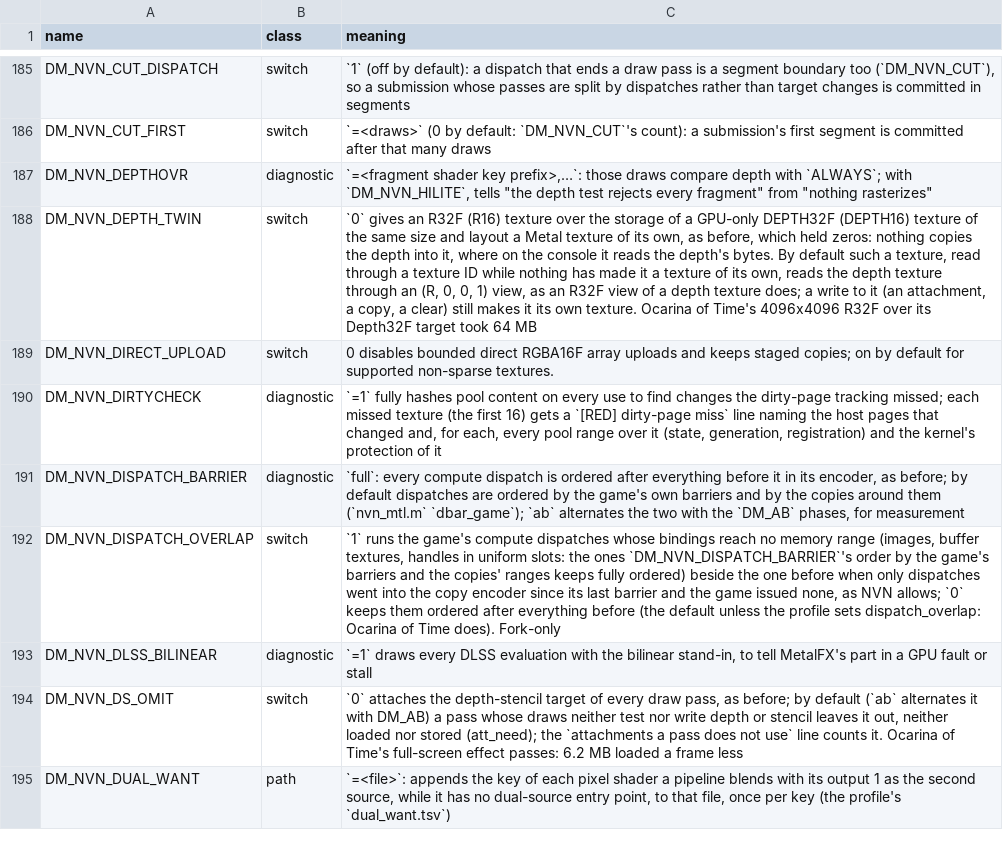
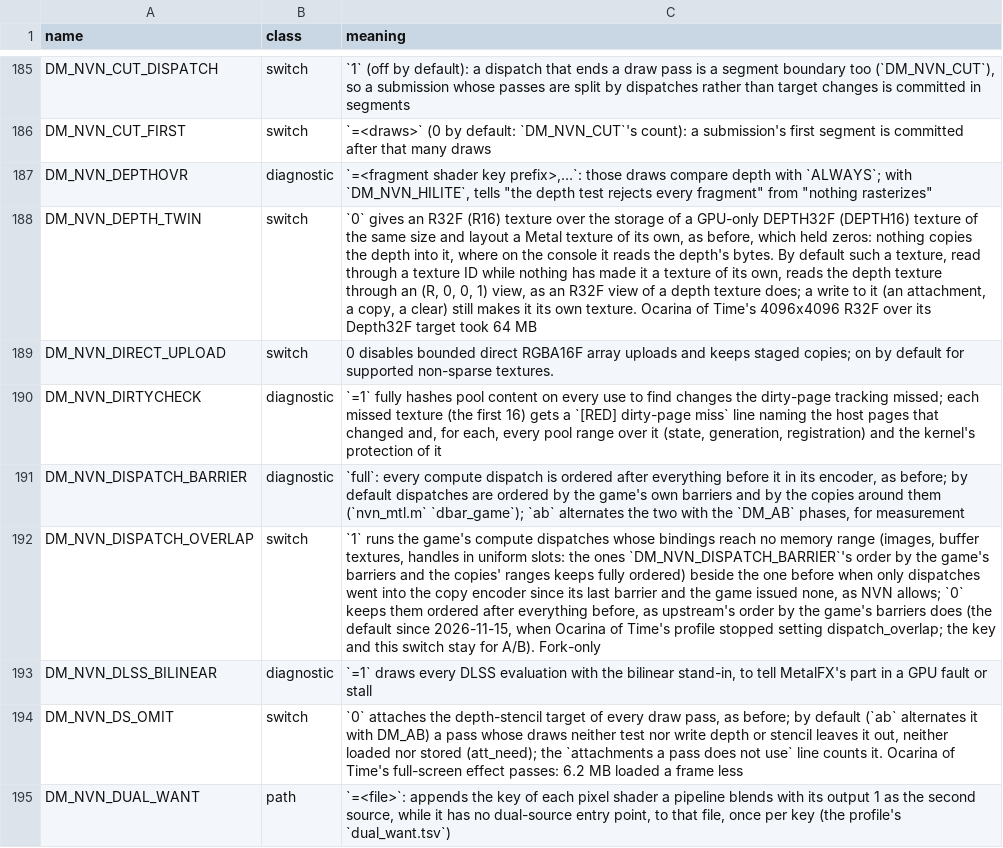
Before and after one commit to brad-n/TVPort, a TSV file: docs/env_switches.tsv, drawn as a sheet; only a part is shown, gaps mark what is left out; the diff names each change by its address in the sheet, - before the commit and + after, or states it on an @@ line.

Commit message:
DM_NVN_DISPATCH_OVERLAP off by default: Ocarina of Time follows upstream's dispatch order
Upstream orders the game's compute dispatches by its barriers (dispatch_enc_cs,
547c5db6) and keeps a dispatch whose bindings reach no memory range fully ordered.
Ocarina of Time's profile no longer sets dispatch_overlap, so no game runs the
fork's overlap by default; the profile key and DM_NVN_DISPATCH_OVERLAP=1 stay for
A/B. env_switches.tsv, rendering.md, the game's README and game-patches.md say so;
t_dispatch_barrier no longer needs the switch at 0 (t_dispatch_overlap sets it on).

```diff
--- a/docs/env_switches.tsv
+++ b/docs/env_switches.tsv
-C192 (meaning): …after everything before (the default unless the profile sets dispatch_overlap: Ocarina of Time does). Fork-only
+C192 (meaning): …after everything before, as upstream's order by the game's barriers does (the default since 2026-11-15, when Ocarina of Time's profile stopped setting dispatch_overlap; the key and this switch stay for A/B). Fork-only
```
Also changed, not shown: dm/games/0400486024DEC000/game.tsv, 4 other files.
